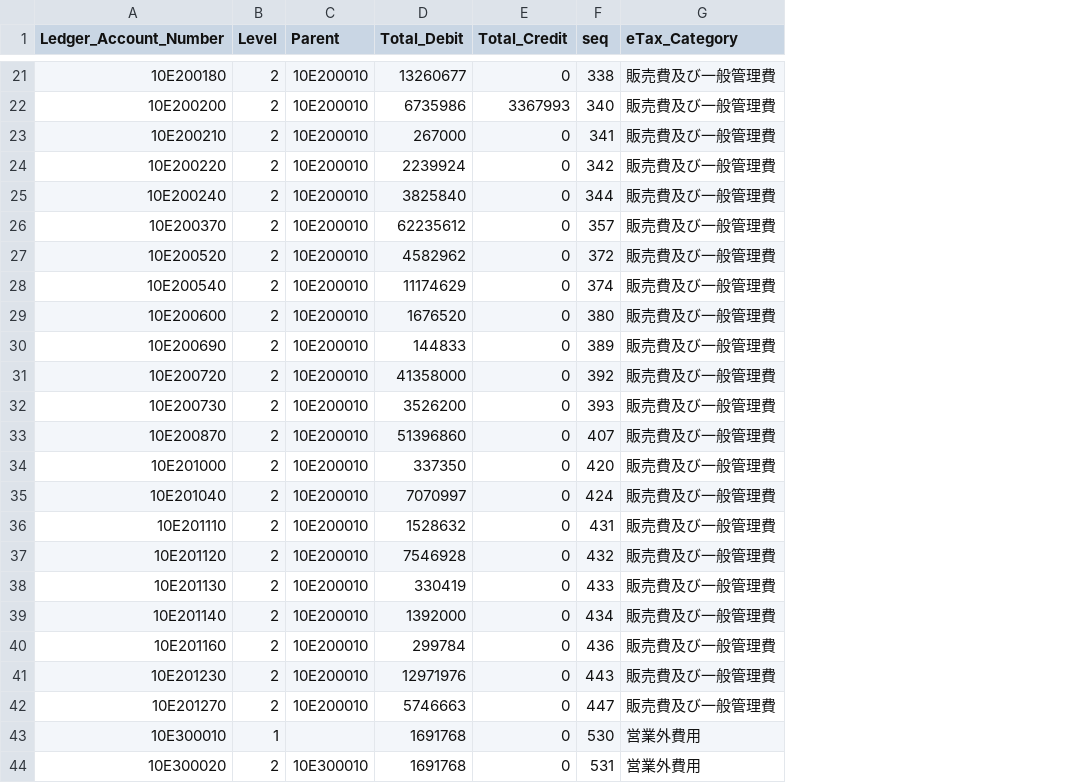
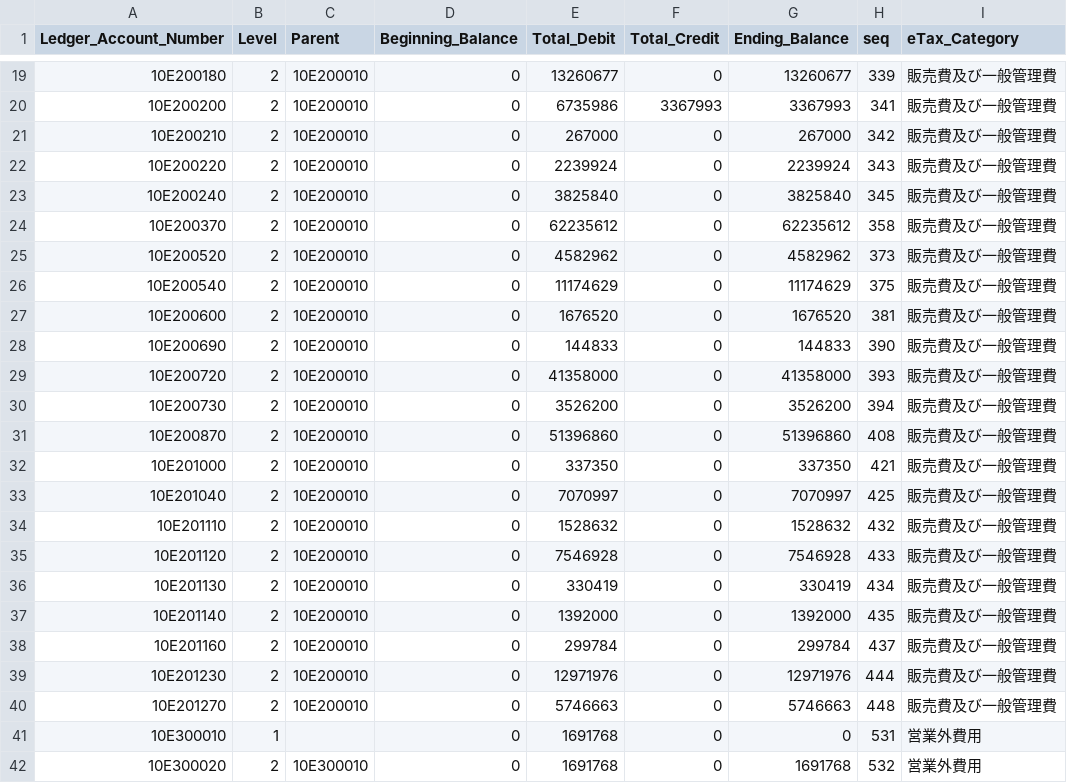
Before and after one commit to pontsoleil/UADA, a CSV file: data/_PCA/AccountingLedger/HOT010_3.0_PL_10.csv, drawn as a sheet; only a part is shown, gaps mark what is left out; addresses are those after the commit; the diff covers the shown part only; the diff names each change by its address in the sheet, - before the commit and + after, or states it on an @@ line.

```diff
--- a/data/_PCA/AccountingLedger/HOT010_3.0_PL_10.csv
+++ b/data/_PCA/AccountingLedger/HOT010_3.0_PL_10.csv
+column D (Beginning_Balance), rows 19-42: all 0
+column G (Ending_Balance), rows 19-42: 13260677 | 3367993 | 267000 | 2239924 | 3825840 | 62235612 | 4582962 | 11174629 | 1676520 | 144833 | 41358000 | 3526200 | 51396860 | 337350 | 7070997 | 1528632 | 7546928 | 330419 | 1392000 | 299784 | 12971976 | 5746663 | 0 | 1691768
-H19 (seq): 338
+H19 (seq): 339
-H20 (seq): 340
+H20 (seq): 341
-H21 (seq): 341
+H21 (seq): 342
-H22 (seq): 342
+H22 (seq): 343
-H23 (seq): 344
+H23 (seq): 345
-H24 (seq): 357
+H24 (seq): 358
-H25 (seq): 372
+H25 (seq): 373
-H26 (seq): 374
+H26 (seq): 375
-H27 (seq): 380
+H27 (seq): 381
-H28 (seq): 389
+H28 (seq): 390
-H29 (seq): 392
+H29 (seq): 393
-H30 (seq): 393
+H30 (seq): 394
-H31 (seq): 407
+H31 (seq): 408
-H32 (seq): 420
+H32 (seq): 421
-H33 (seq): 424
+H33 (seq): 425
-H34 (seq): 431
+H34 (seq): 432
-H35 (seq): 432
+H35 (seq): 433
-H36 (seq): 433
+H36 (seq): 434
-H37 (seq): 434
+H37 (seq): 435
-H38 (seq): 436
+H38 (seq): 437
-H39 (seq): 443
+H39 (seq): 444
-H40 (seq): 447
+H40 (seq): 448
-H41 (seq): 530
+H41 (seq): 531
-H42 (seq): 531
+H42 (seq): 532
```
Also changed, not shown: 1 added row, 3 removed rows and 26 edited cells elsewhere in this file, data/_PCA/AccountingLedger/HOT010_3.0_BS_10.csv, data/_PCA/AccountingLedger/data_summary.csv, 4 other files.
